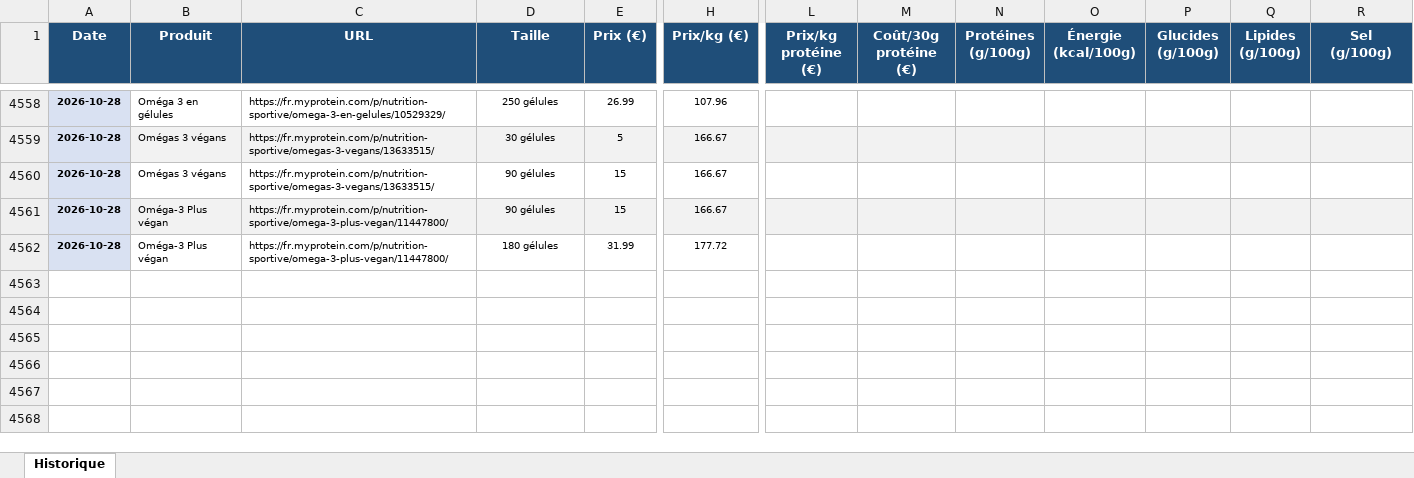
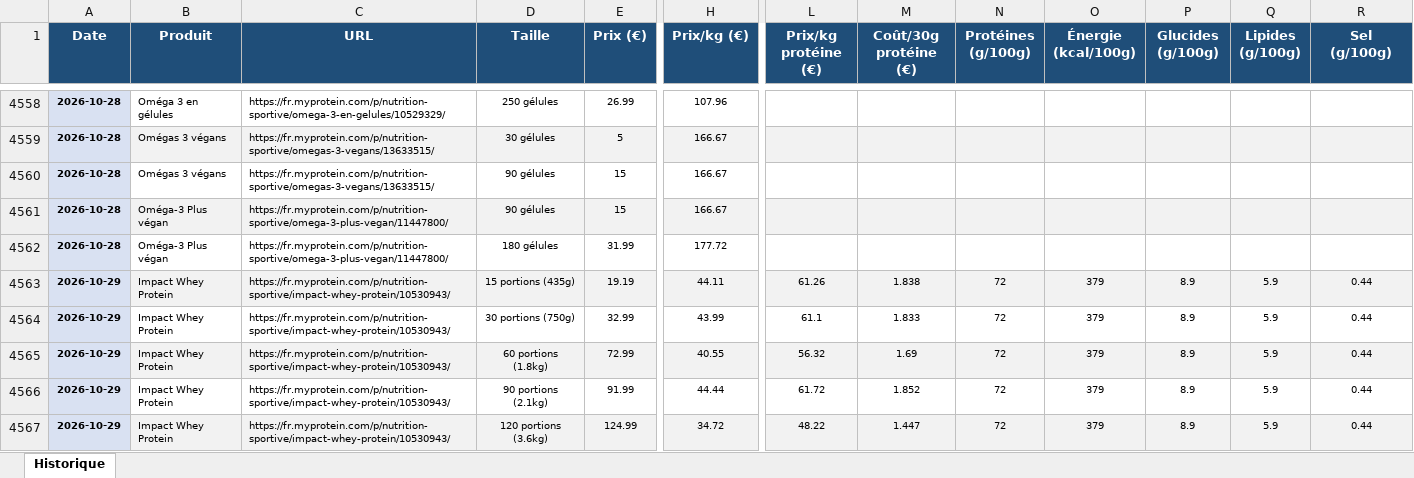
Before and after one commit to Aurel456/whey_price_tracker, an Excel workbook: myprotein_prices.xlsx, sheet Historique, drawn as a sheet; only a part is shown, gaps mark what is left out; values as stored, in another font and other column widths than the file's, no borders; rows hold the shown columns only; the diff covers the shown part only; the diff names each change by its address in the sheet, - before the commit and + after, or states it on an @@ line.

```diff
--- a/myprotein_prices.xlsx (sheet Historique)
+++ b/myprotein_prices.xlsx (sheet Historique)
+row 4563: 2026-10-29 | Impact Whey Protein | https://fr.myprotein.com/p/nutrition-sportive/impact-whey-protein/10530943/ | 15 portions (435g) | 19.19 | 44.11 | 61.26 | 1.838 | 72 | 379 | 8.9 | 5.9 | 0.44
+row 4564: 2026-10-29 | Impact Whey Protein | https://fr.myprotein.com/p/nutrition-sportive/impact-whey-protein/10530943/ | 30 portions (750g) | 32.99 | 43.99 | 61.1 | 1.833 | 72 | 379 | 8.9 | 5.9 | 0.44
+row 4565: 2026-10-29 | Impact Whey Protein | https://fr.myprotein.com/p/nutrition-sportive/impact-whey-protein/10530943/ | 60 portions (1.8kg) | 72.99 | 40.55 | 56.32 | 1.69 | 72 | 379 | 8.9 | 5.9 | 0.44
+row 4566: 2026-10-29 | Impact Whey Protein | https://fr.myprotein.com/p/nutrition-sportive/impact-whey-protein/10530943/ | 90 portions (2.1kg) | 91.99 | 44.44 | 61.72 | 1.852 | 72 | 379 | 8.9 | 5.9 | 0.44
+row 4567: 2026-10-29 | Impact Whey Protein | https://fr.myprotein.com/p/nutrition-sportive/impact-whey-protein/10530943/ | 120 portions (3.6kg) | 124.99 | 34.72 | 48.22 | 1.447 | 72 | 379 | 8.9 | 5.9 | 0.44
```
Also changed, not shown: 29 added rows elsewhere in this sheet, 6 other files.
